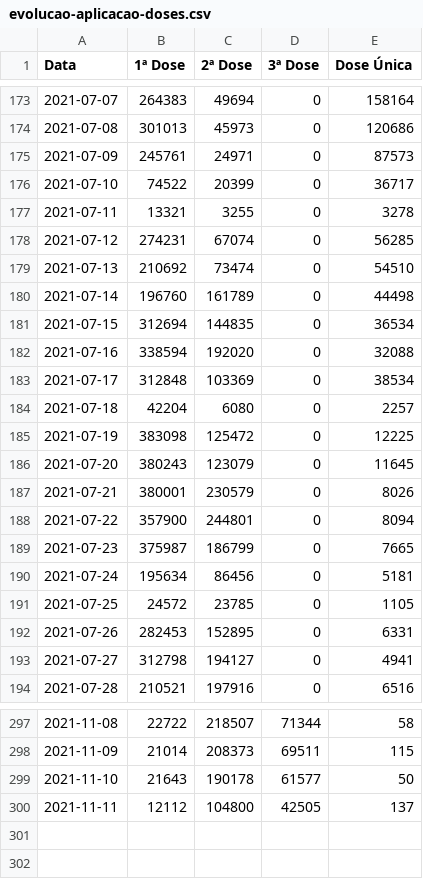
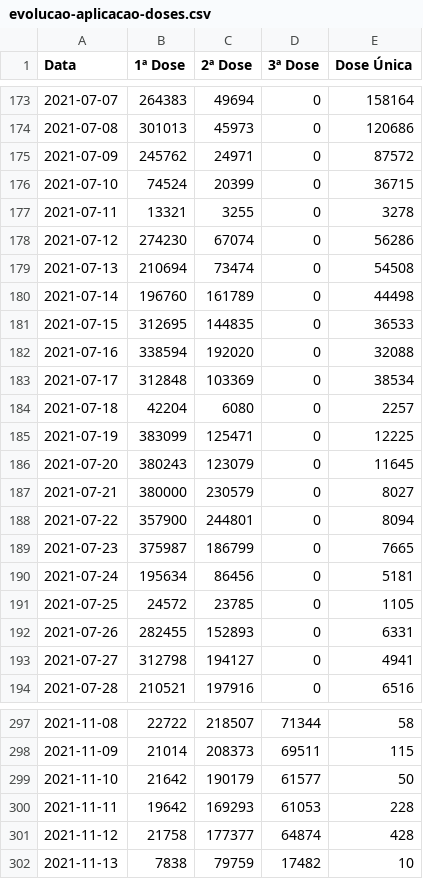
Before and after one commit to juliaregia/Carcara, a CSV file: Aplicação Web/app/data/evolucao-aplicacao-doses.csv, drawn as a sheet; only a part is shown, gaps mark what is left out; the diff covers the shown part only.

```diff
--- a/Aplicação Web/app/data/evolucao-aplicacao-doses.csv
+++ b/Aplicação Web/app/data/evolucao-aplicacao-doses.csv
@@ -174,9 +174,9 @@ Data,1ª Dose,2ª Dose,3ª Dose,Dose Única
 2021-07-08,301013,45973,0,120686
-2021-07-09,245761,24971,0,87573
-2021-07-10,74522,20399,0,36717
+2021-07-09,245762,24971,0,87572
+2021-07-10,74524,20399,0,36715
 2021-07-11,13321,3255,0,3278
-2021-07-12,274231,67074,0,56285
-2021-07-13,210692,73474,0,54510
+2021-07-12,274230,67074,0,56286
+2021-07-13,210694,73474,0,54508
 2021-07-14,196760,161789,0,44498
-2021-07-15,312694,144835,0,36534
+2021-07-15,312695,144835,0,36533
 2021-07-16,338594,192020,0,32088
@@ -184,5 +184,5 @@ Data,1ª Dose,2ª Dose,3ª Dose,Dose Única
 2021-07-18,42204,6080,0,2257
-2021-07-19,383098,125472,0,12225
+2021-07-19,383099,125471,0,12225
 2021-07-20,380243,123079,0,11645
-2021-07-21,380001,230579,0,8026
+2021-07-21,380000,230579,0,8027
 2021-07-22,357900,244801,0,8094
@@ -191,3 +191,3 @@ Data,1ª Dose,2ª Dose,3ª Dose,Dose Única
 2021-07-25,24572,23785,0,1105
-2021-07-26,282453,152895,0,6331
+2021-07-26,282455,152893,0,6331
 2021-07-27,312798,194127,0,4941
@@ -298,3 +298,5 @@ Data,1ª Dose,2ª Dose,3ª Dose,Dose Única
 2021-11-09,21014,208373,69511,115
-2021-11-10,21643,190178,61577,50
-2021-11-11,12112,104800,42505,137
+2021-11-10,21642,190179,61577,50
+2021-11-11,19642,169293,61053,228
+2021-11-12,21758,177377,64874,428
+2021-11-13,7838,79759,17482,10
```
Also changed, not shown: 40 edited cells elsewhere in this file, Aplicação Web/app/data/covid-estado-sp.csv, Aplicação Web/app/data/leitos-uti-enfermaria.csv, 3 other files.
